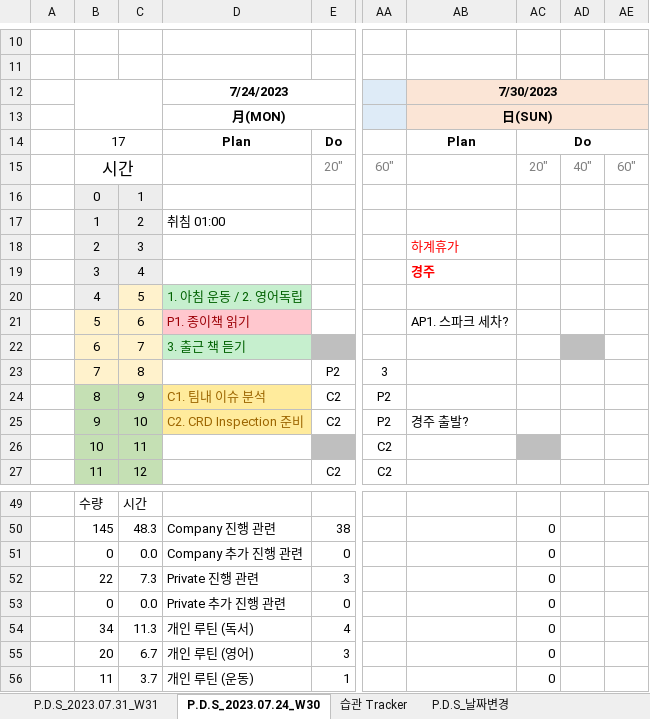
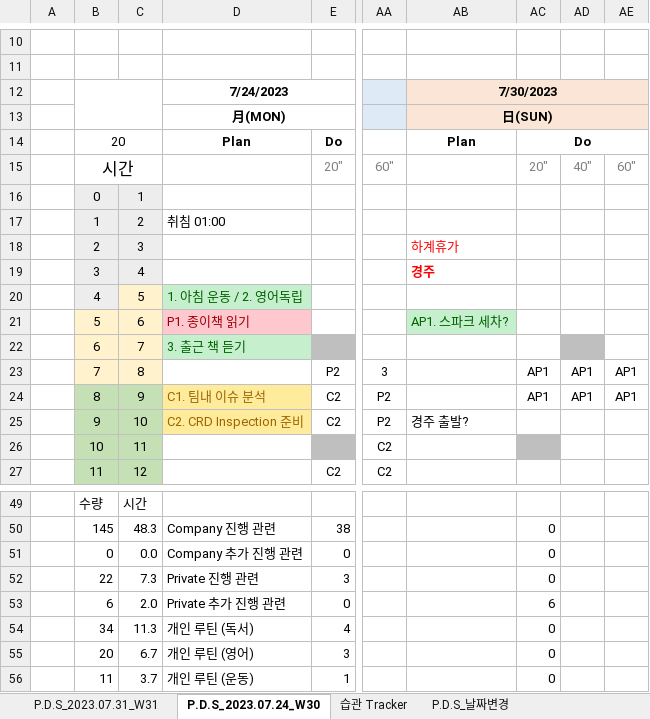
Before and after one commit to jcseo1028/jcseo1028.github.io, an Excel workbook: _qDailyReport/_DailyReport.xlsx, sheet P.D.S_2023.07.24_W30, drawn as a sheet; only a part is shown, gaps mark what is left out; values as stored, in another font and other column widths than the file's, no borders; charts and pictures and conditional formats not drawn; the diff names each change by its address in the sheet, - before the commit and + after, or states it on an @@ line.

```diff
--- a/_qDailyReport/_DailyReport.xlsx (sheet P.D.S_2023.07.24_W30)
+++ b/_qDailyReport/_DailyReport.xlsx (sheet P.D.S_2023.07.24_W30)
-B14: 17
+B14: 20
@@ AB21 fill: none → #C6EFCE, text colour: black → #006100 @@
-AC23:AC24: (empty)
+AC23:AC24: AP1
-AD23:AD24: (empty)
+AD23:AD24: AP1
-AE23:AE24: (empty)
+AE23:AE24: AP1
-B53: 0
+B53: 6
-C53: 0.0
+C53: 2.0
-AC53: 0
+AC53: 6
```
Also changed, not shown: sheet P.D.S_2023.07.31_W31, sheet 습관 Tracker, sheet P.D.S_2022.11.28, sheet P.D.S_2022.10.17, sheet P.D.S_2022.10.10, sheet P.D.S_2022.11.21, 38 more sheets, charts or pictures, _qDailyReport/_DailyReport_Statistic.xlsx, 4 other files.
